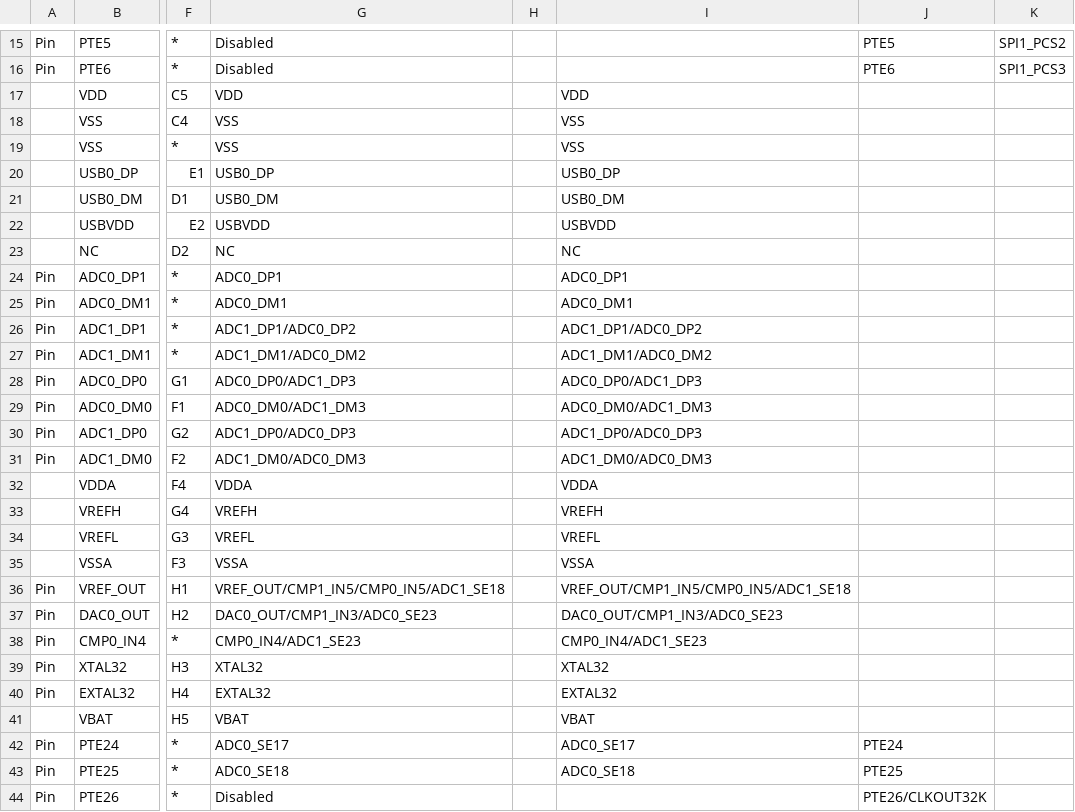
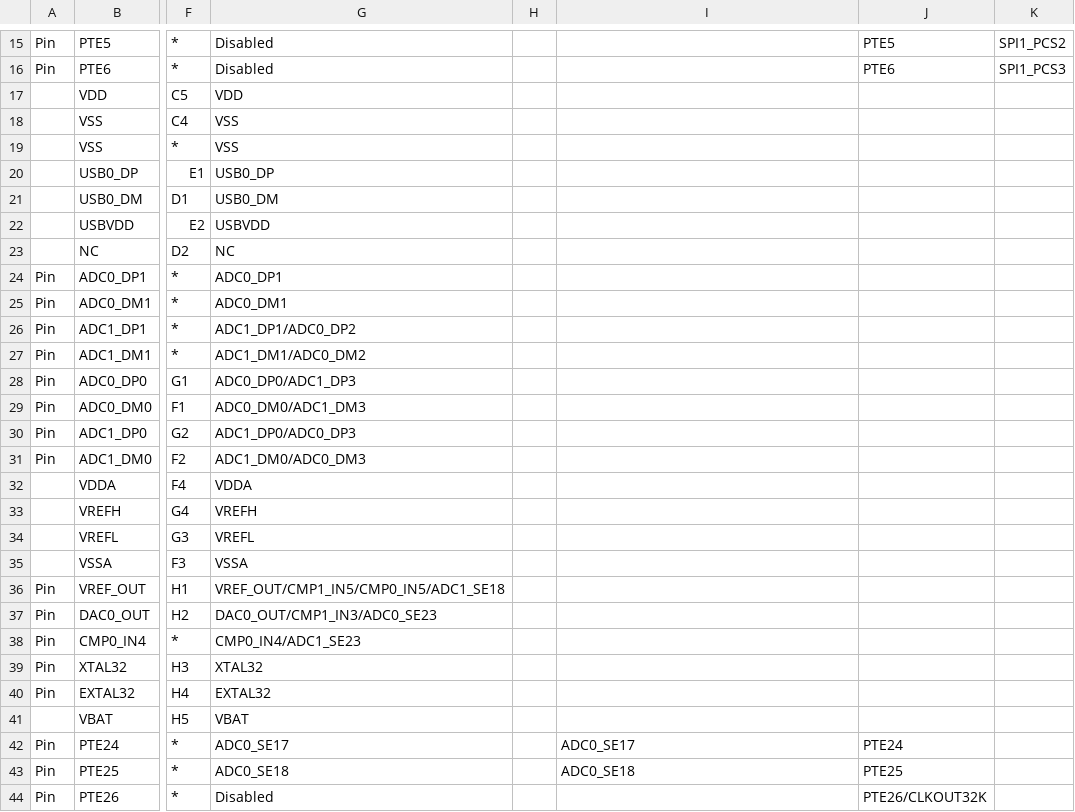
Before and after one commit to podonoghue/usbdm-eclipse-plugins, a CSV file: net.sourceforge.usbdm.deviceEditor/data/MK22F12810.csv, drawn as a sheet; only a part is shown, gaps mark what is left out; the diff covers the shown part only; the diff names each change by its address in the sheet, - before the commit and + after, or states it on an @@ line.

```diff
--- a/net.sourceforge.usbdm.deviceEditor/data/MK22F12810.csv
+++ b/net.sourceforge.usbdm.deviceEditor/data/MK22F12810.csv
-I17: VDD
+I17: (empty)
-I18:I19: VSS
+I18:I19: (empty)
-I20: USB0_DP
+I20: (empty)
-I21: USB0_DM
+I21: (empty)
-I22: USBVDD
+I22: (empty)
-I23: NC
+I23: (empty)
-I24: ADC0_DP1
+I24: (empty)
-I25: ADC0_DM1
+I25: (empty)
-I26: ADC1_DP1/ADC0_DP2
+I26: (empty)
-I27: ADC1_DM1/ADC0_DM2
+I27: (empty)
-I28: ADC0_DP0/ADC1_DP3
+I28: (empty)
-I29: ADC0_DM0/ADC1_DM3
+I29: (empty)
-I30: ADC1_DP0/ADC0_DP3
+I30: (empty)
-I31: ADC1_DM0/ADC0_DM3
+I31: (empty)
-I32: VDDA
+I32: (empty)
-I33: VREFH
+I33: (empty)
-I34: VREFL
+I34: (empty)
-I35: VSSA
+I35: (empty)
-I36: VREF_OUT/CMP1_IN5/CMP0_IN5/ADC1_SE18
+I36: (empty)
-I37: DAC0_OUT/CMP1_IN3/ADC0_SE23
+I37: (empty)
-I38: CMP0_IN4/ADC1_SE23
+I38: (empty)
-I39: XTAL32
+I39: (empty)
-I40: EXTAL32
+I40: (empty)
-I41: VBAT
+I41: (empty)
```
Also changed, not shown: 11 edited cells elsewhere in this file, net.sourceforge.usbdm.deviceEditor/data/MK64F12.csv, 15 other files.
